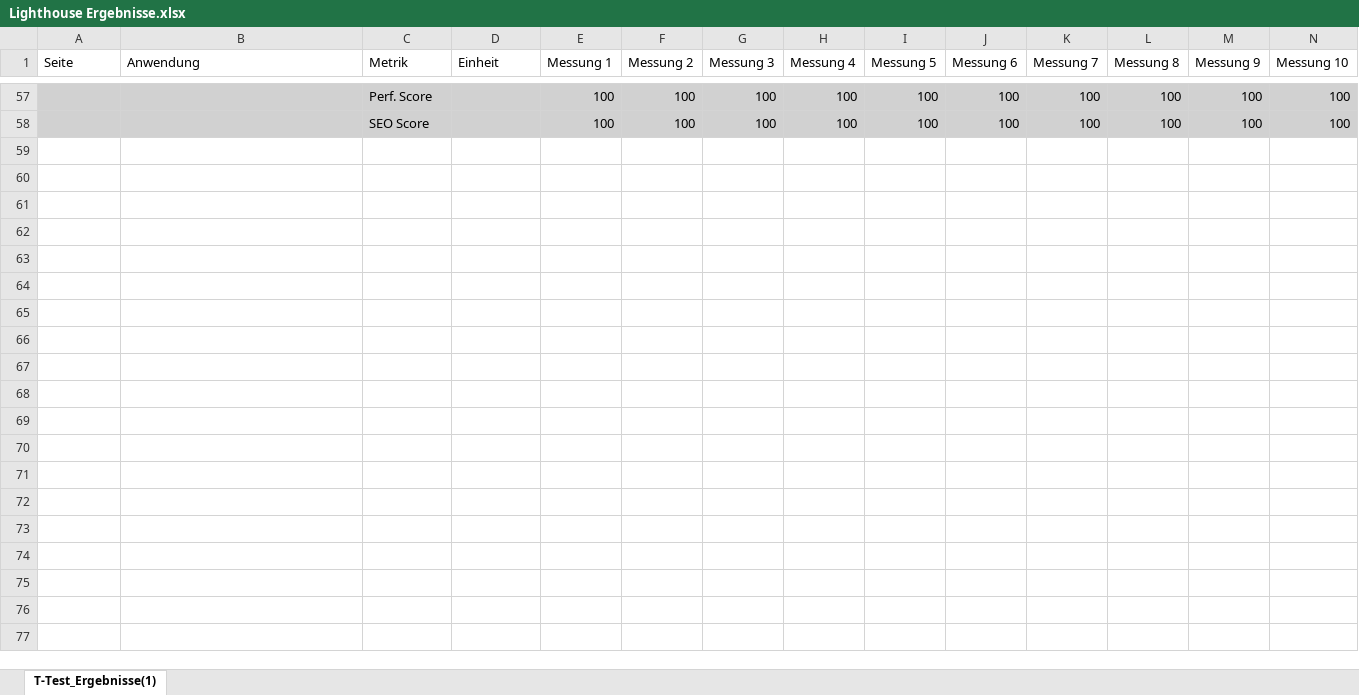
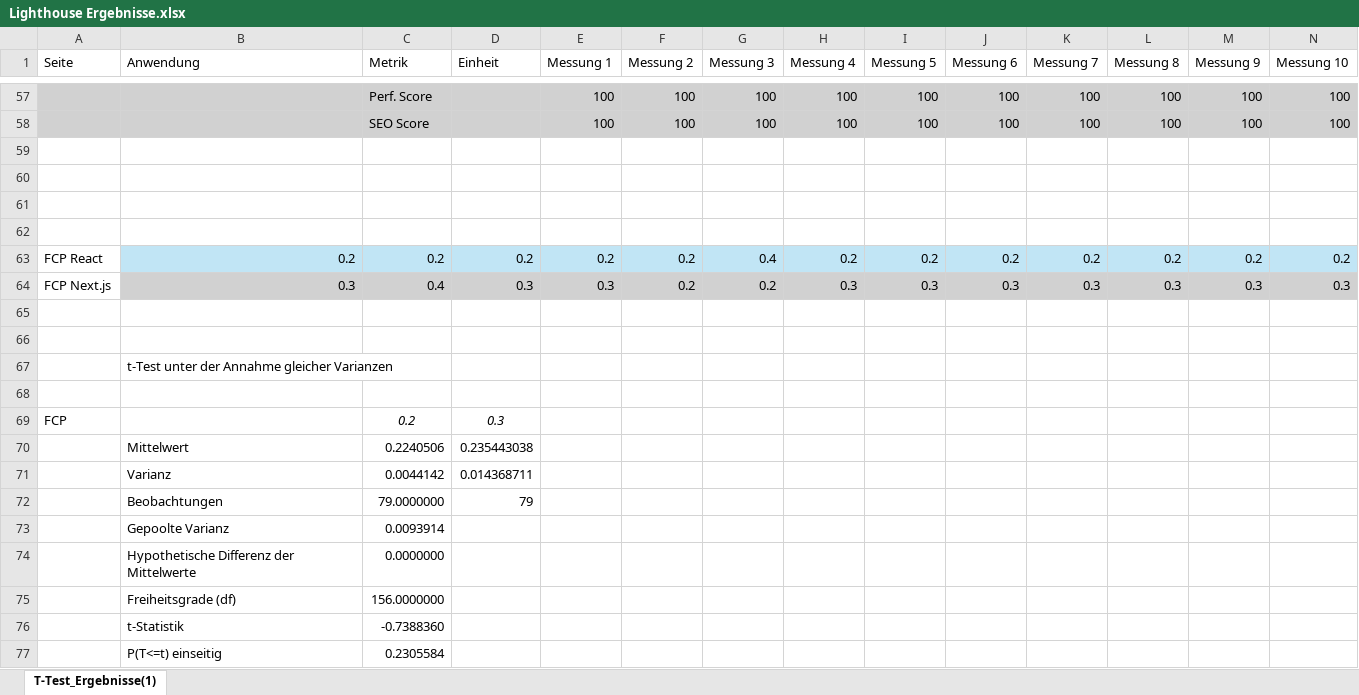
Before and after one commit to aramfilak/bachelorarbeit-blog-prototyp, an Excel workbook: lighthouse-test/Lighthouse Ergebnisse.xlsx, sheet T-Test_Ergebnisse(1), drawn as a sheet; only a part is shown, gaps mark what is left out; values as stored, in another font and other column widths than the file's, no borders; rows hold the shown columns only; the diff covers the shown part only; the diff names each change by its address in the sheet, - before the commit and + after, or states it on an @@ line.

Commit message:
update Lighthouse test results (add t-test for FCP,LCP and Speed Index)

```diff
--- a/lighthouse-test/Lighthouse Ergebnisse.xlsx (sheet T-Test_Ergebnisse(1))
+++ b/lighthouse-test/Lighthouse Ergebnisse.xlsx (sheet T-Test_Ergebnisse(1))
+row 59: (empty)
+row 60: (empty)
+row 61: (empty)
+row 62: (empty)
+row 63: FCP React | 0.2 | 0.2 | 0.2 | 0.2 | 0.2 | 0.4 | 0.2 | 0.2 | 0.2 | 0.2 | 0.2 | 0.2 | 0.2
+row 64: FCP Next.js | 0.3 | 0.4 | 0.3 | 0.3 | 0.2 | 0.2 | 0.3 | 0.3 | 0.3 | 0.3 | 0.3 | 0.3 | 0.3
+row 65: (empty)
+row 66: (empty)
+row 67:  | t-Test unter der Annahme gleicher Varianzen
+row 68: (empty)
+row 69: FCP |  | 0.2 | 0.3
+row 70:  | Mittelwert | 0.2240506 | 0.235443038
+row 71:  | Varianz | 0.0044142 | 0.014368711
+row 72:  | Beobachtungen | 79.0000000 | 79
+row 73:  | Gepoolte Varianz | 0.0093914
+row 74:  | Hypothetische Differenz der Mittelwerte | 0.0000000
+row 75:  | Freiheitsgrade (df) | 156.0000000
+row 76:  | t-Statistik | -0.7388360
+row 77:  | P(T<=t) einseitig | 0.2305584
```
Also changed, not shown: 42 added rows elsewhere in this sheet.
